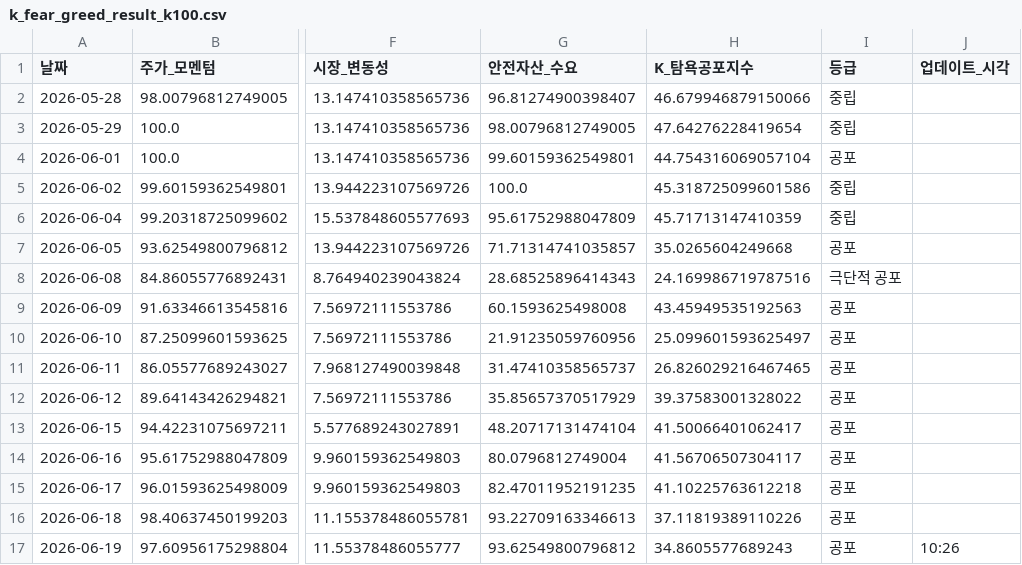
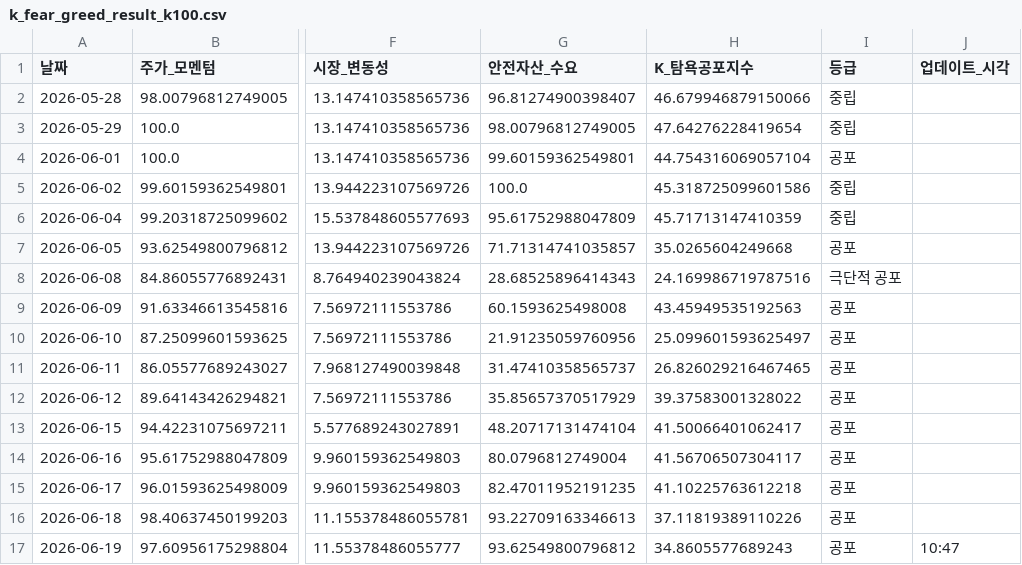
Before and after one commit to hhhpophhh-dot/k-fear-greed-index, a CSV file: k_fear_greed_result_k100.csv, drawn as a sheet; only a part is shown, gaps mark what is left out; the diff names each change by its address in the sheet, - before the commit and + after, or states it on an @@ line.

```diff
--- a/k_fear_greed_result_k100.csv
+++ b/k_fear_greed_result_k100.csv
-J17 (업데이트_시각): 10:26
+J17 (업데이트_시각): 10:47
```
